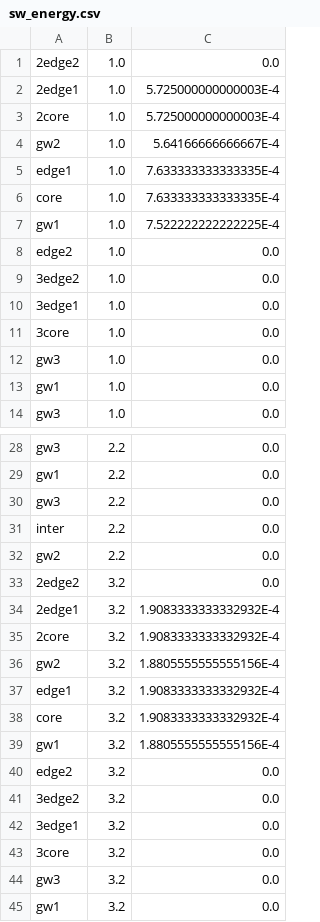
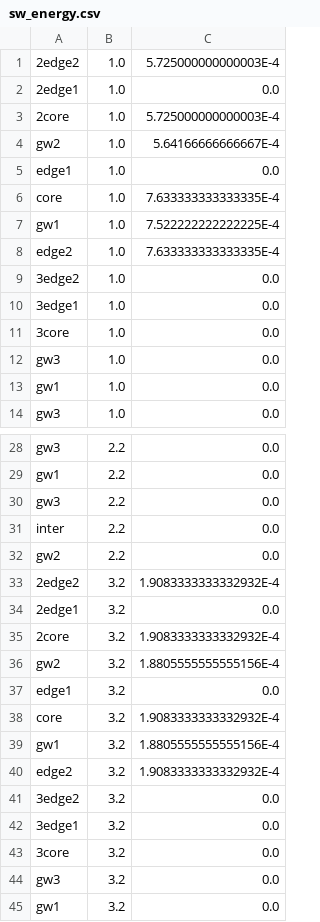
Before and after one commit to MingzhenHan/cloudsimsdn, a CSV file: sw_energy.csv, drawn as a sheet; only a part is shown, gaps mark what is left out.

```diff
--- a/sw_energy.csv
+++ b/sw_energy.csv
@@ -1,9 +1,9 @@
-2edge2,1.0,0.0
-2edge1,1.0,5.725000000000003E-4
+2edge2,1.0,5.725000000000003E-4
+2edge1,1.0,0.0
 2core,1.0,5.725000000000003E-4
 gw2,1.0,5.64166666666667E-4
-edge1,1.0,7.633333333333335E-4
+edge1,1.0,0.0
 core,1.0,7.633333333333335E-4
 gw1,1.0,7.522222222222225E-4
-edge2,1.0,0.0
+edge2,1.0,7.633333333333335E-4
 3edge2,1.0,0.0
@@ -32,10 +32,10 @@ inter,2.2,0.0
 gw2,2.2,0.0
-2edge2,3.2,0.0
-2edge1,3.2,1.9083333333332932E-4
+2edge2,3.2,1.9083333333332932E-4
+2edge1,3.2,0.0
 2core,3.2,1.9083333333332932E-4
 gw2,3.2,1.8805555555555156E-4
-edge1,3.2,1.9083333333332932E-4
+edge1,3.2,0.0
 core,3.2,1.9083333333332932E-4
 gw1,3.2,1.8805555555555156E-4
-edge2,3.2,0.0
+edge2,3.2,1.9083333333332932E-4
 3edge2,3.2,0.0
```
Also changed, not shown: host_energy.csv, host_utilization.csv, 37 other files.
